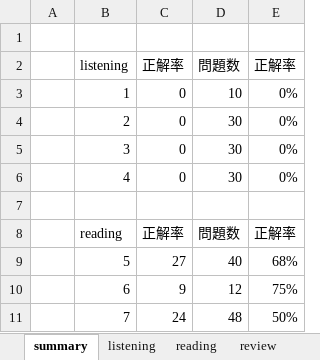
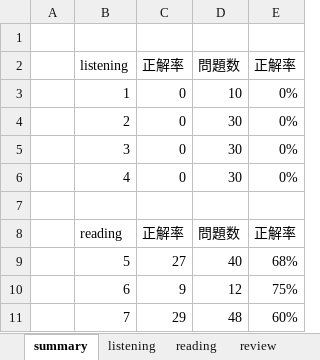
Before and after one commit to Shinichi0713/english-study, an Excel workbook: l_r/2nd.xlsx, sheet summary, drawn as a sheet; values as stored, in another font and other column widths than the file's, no borders; the diff names each change by its address in the sheet, - before the commit and + after, or states it on an @@ line.

```diff
--- a/l_r/2nd.xlsx (sheet summary)
+++ b/l_r/2nd.xlsx (sheet summary)
-C11: 24
+C11: 29
-E11: 50%
+E11: 60%
```
Also changed, not shown: sheet reading.
